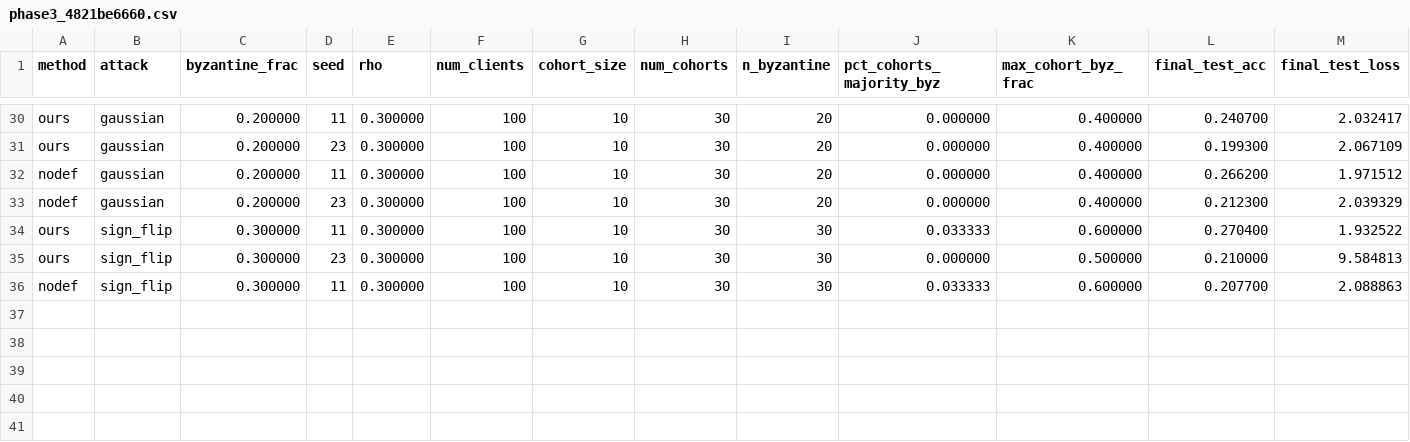
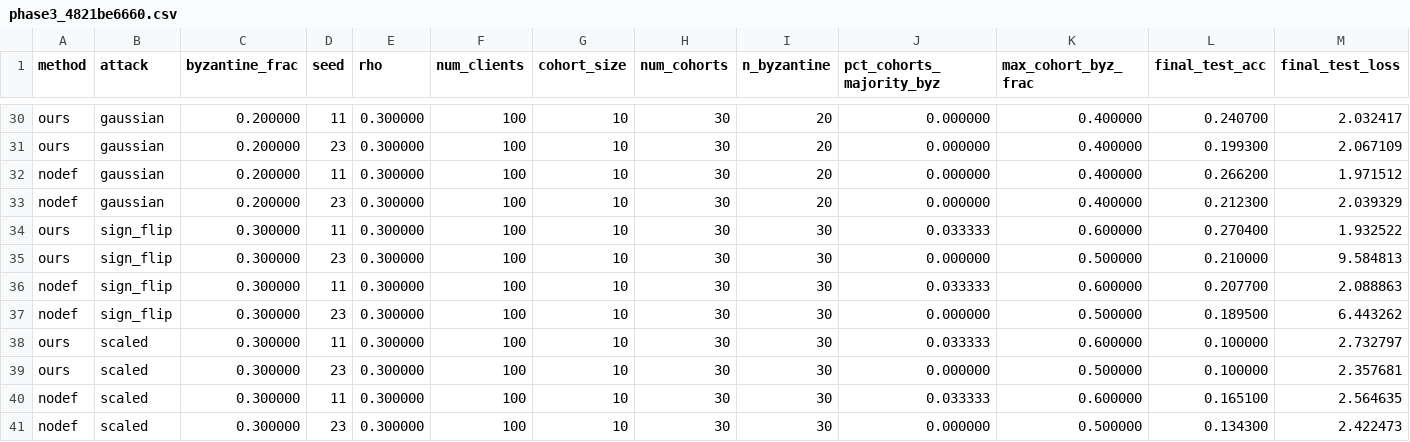
Before and after one commit to ShussainML/fl-secagg-cohort-experiments, a CSV file: results/phase3/phase3_4821be6660.csv, drawn as a sheet; only a part is shown, gaps mark what is left out; rows hold the shown columns only; the diff names each change by its address in the sheet, - before the commit and + after, or states it on an @@ line.

Commit message:
phase3 auto push 20260510-210603

```diff
--- a/results/phase3/phase3_4821be6660.csv
+++ b/results/phase3/phase3_4821be6660.csv
+row 37: nodef | sign_flip | 0.300000 | 23 | 0.300000 | 100 | 10 | 30 | 30 | 0.000000 | 0.500000 | 0.189500 | 6.443262
+row 38: ours | scaled | 0.300000 | 11 | 0.300000 | 100 | 10 | 30 | 30 | 0.033333 | 0.600000 | 0.100000 | 2.732797
+row 39: ours | scaled | 0.300000 | 23 | 0.300000 | 100 | 10 | 30 | 30 | 0.000000 | 0.500000 | 0.100000 | 2.357681
+row 40: nodef | scaled | 0.300000 | 11 | 0.300000 | 100 | 10 | 30 | 30 | 0.033333 | 0.600000 | 0.165100 | 2.564635
+row 41: nodef | scaled | 0.300000 | 23 | 0.300000 | 100 | 10 | 30 | 30 | 0.000000 | 0.500000 | 0.134300 | 2.422473
```
